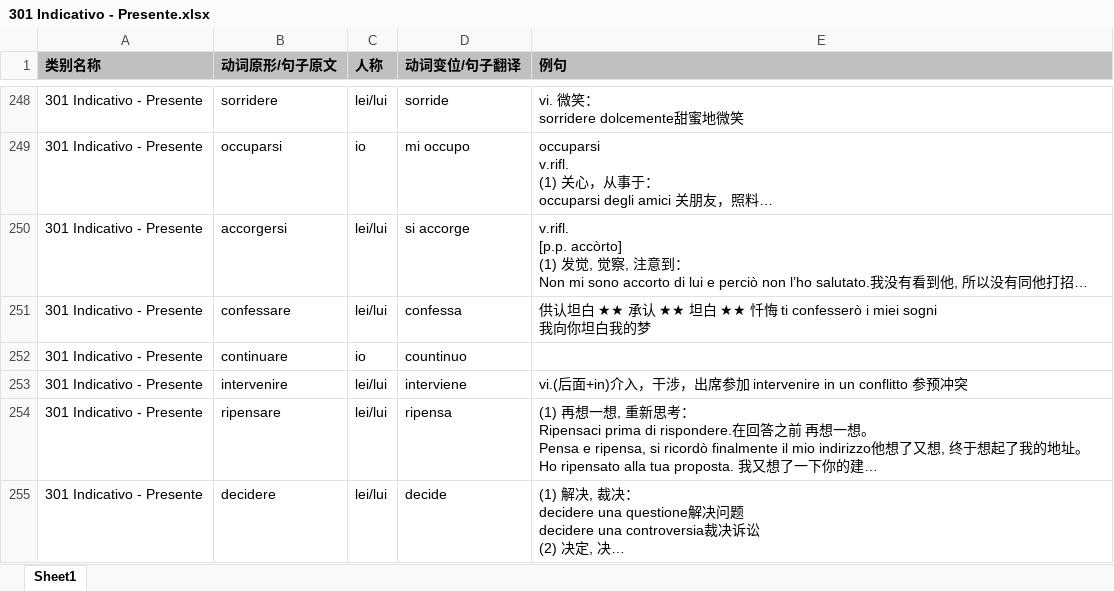
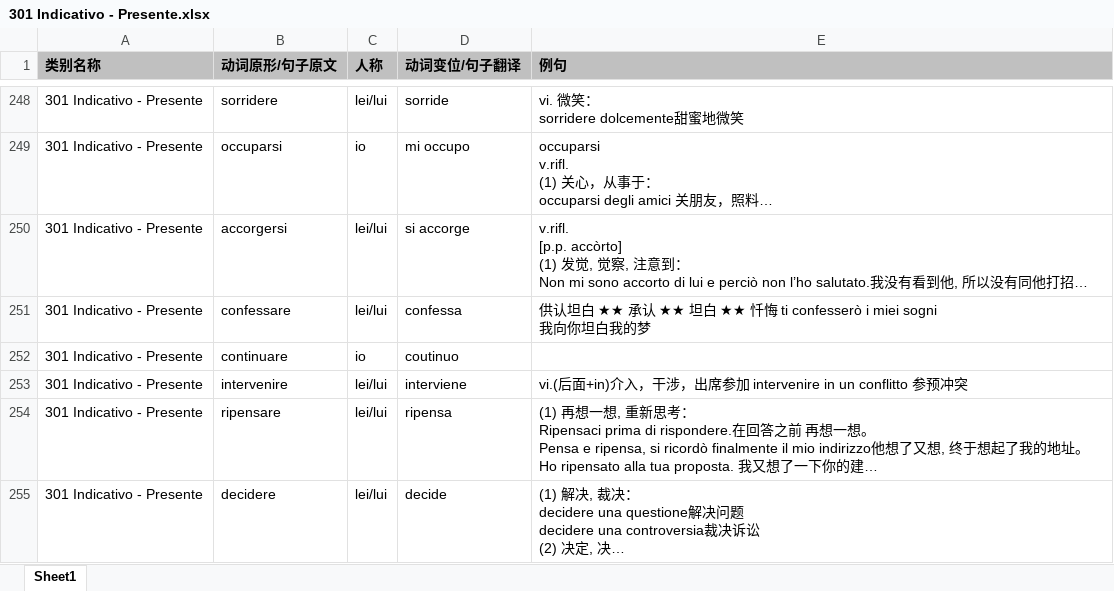
Before and after one commit to wechiwin/quiz-mini-springboot, an Excel workbook: excel/301 Indicativo - Presente.xlsx, sheet Sheet1, drawn as a sheet; only a part is shown, gaps mark what is left out; long unchanged cells end in …; values as stored, in another font and other column widths than the file's, no borders; the diff names each change by its address in the sheet, - before the commit and + after, or states it on an @@ line.

```diff
--- a/excel/301 Indicativo - Presente.xlsx (sheet Sheet1)
+++ b/excel/301 Indicativo - Presente.xlsx (sheet Sheet1)
-D252 (动词变位/句子翻译): countinuo
+D252 (动词变位/句子翻译): coutinuo
```
Also changed, not shown: 1 other file.
